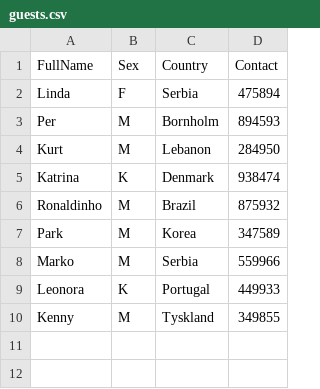
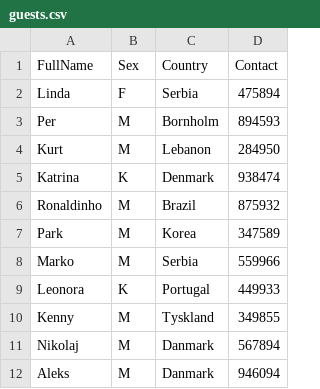
Before and after one commit to Aleks1075/HotelManagementSystemFinal, a CSV file: src/guests.csv, drawn as a sheet; the diff names each change by its address in the sheet, - before the commit and + after, or states it on an @@ line.

```diff
--- a/src/guests.csv
+++ b/src/guests.csv
+row 11: Nikolaj | M | Danmark | 567894
+row 12: Aleks | M | Danmark | 946094
```
Also changed, not shown: src/rooms.csv, 6 other files.
